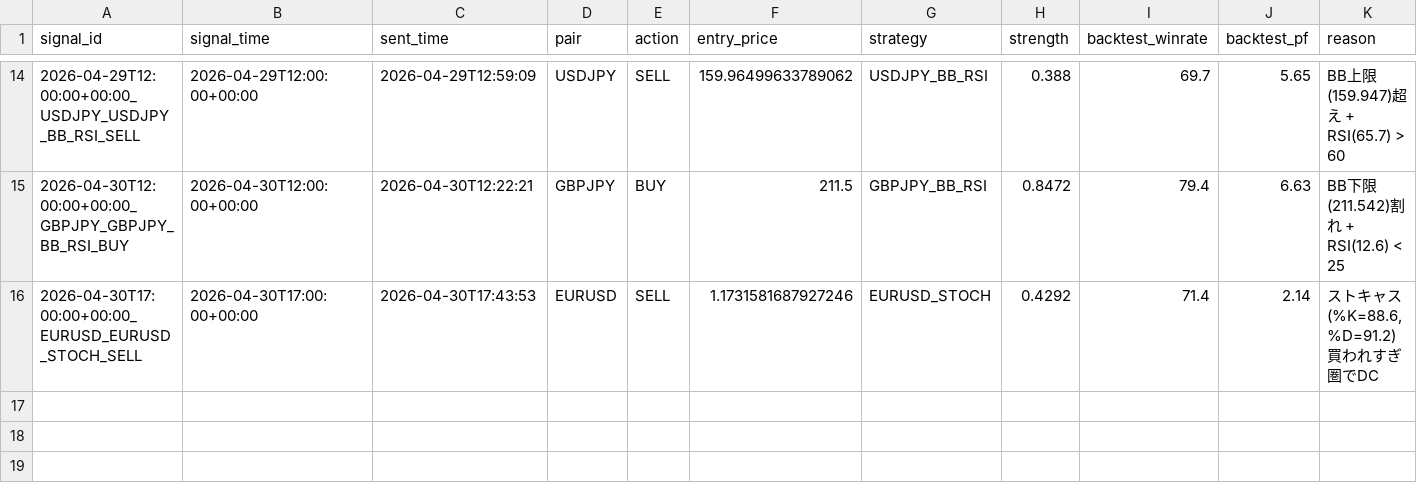
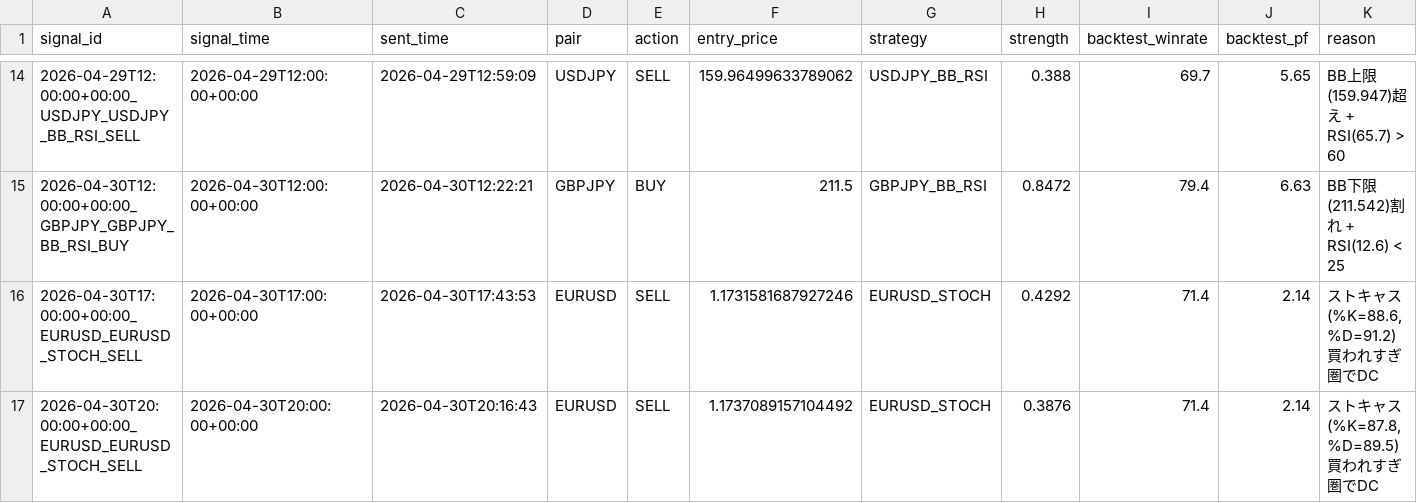
Before and after one commit to ichikawa27/fx-signals, a CSV file: logs/signals.csv, drawn as a sheet; only a part is shown, gaps mark what is left out; the diff names each change by its address in the sheet, - before the commit and + after, or states it on an @@ line.

```diff
--- a/logs/signals.csv
+++ b/logs/signals.csv
+row 17: 2026-04-30T20:00:00+00:00_EURUSD_EURUSD_STOCH_SELL | 2026-04-30T20:00:00+00:00 | 2026-04-30T20:16:43 | EURUSD | SELL | 1.1737089157104492 | EURUSD_STOCH | 0.3876 | 71.4 | 2.14 | ストキャス(%K=87.8, %D=89.5) 買われすぎ圏でDC
```
